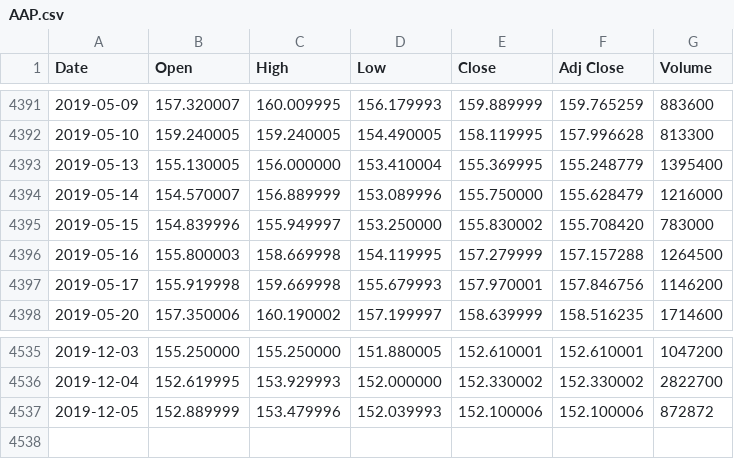
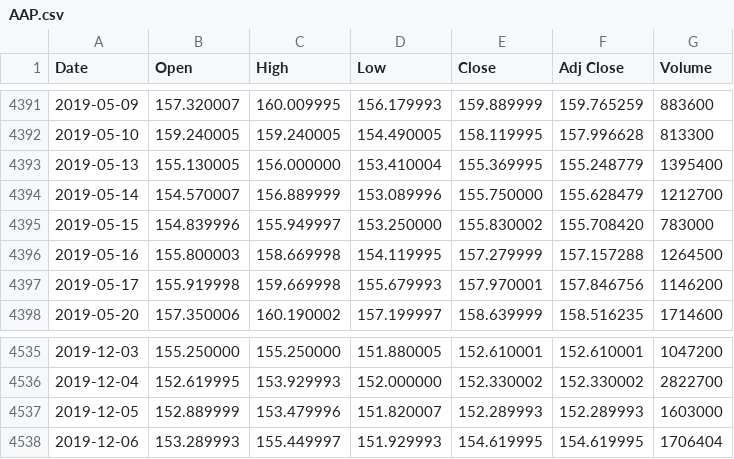
Before and after one commit to LightAN21/My_first_web, a CSV file: data/AAP.csv, drawn as a sheet; only a part is shown, gaps mark what is left out.

```diff
--- a/data/AAP.csv
+++ b/data/AAP.csv
@@ -4393,3 +4393,3 @@ Date,Open,High,Low,Close,Adj Close,Volume
 2019-05-13,155.130005,156.000000,153.410004,155.369995,155.248779,1395400
-2019-05-14,154.570007,156.889999,153.089996,155.750000,155.628479,1216000
+2019-05-14,154.570007,156.889999,153.089996,155.750000,155.628479,1212700
 2019-05-15,154.839996,155.949997,153.250000,155.830002,155.708420,783000
@@ -4536,2 +4536,3 @@ Date,Open,High,Low,Close,Adj Close,Volume
 2019-12-04,152.619995,153.929993,152.000000,152.330002,152.330002,2822700
-2019-12-05,152.889999,153.479996,152.039993,152.100006,152.100006,872872
+2019-12-05,152.889999,153.479996,151.820007,152.289993,152.289993,1603000
+2019-12-06,153.289993,155.449997,151.929993,154.619995,154.619995,1706404
```
Also changed, not shown: data/A.csv, data/AAL.csv, 7 other files.
